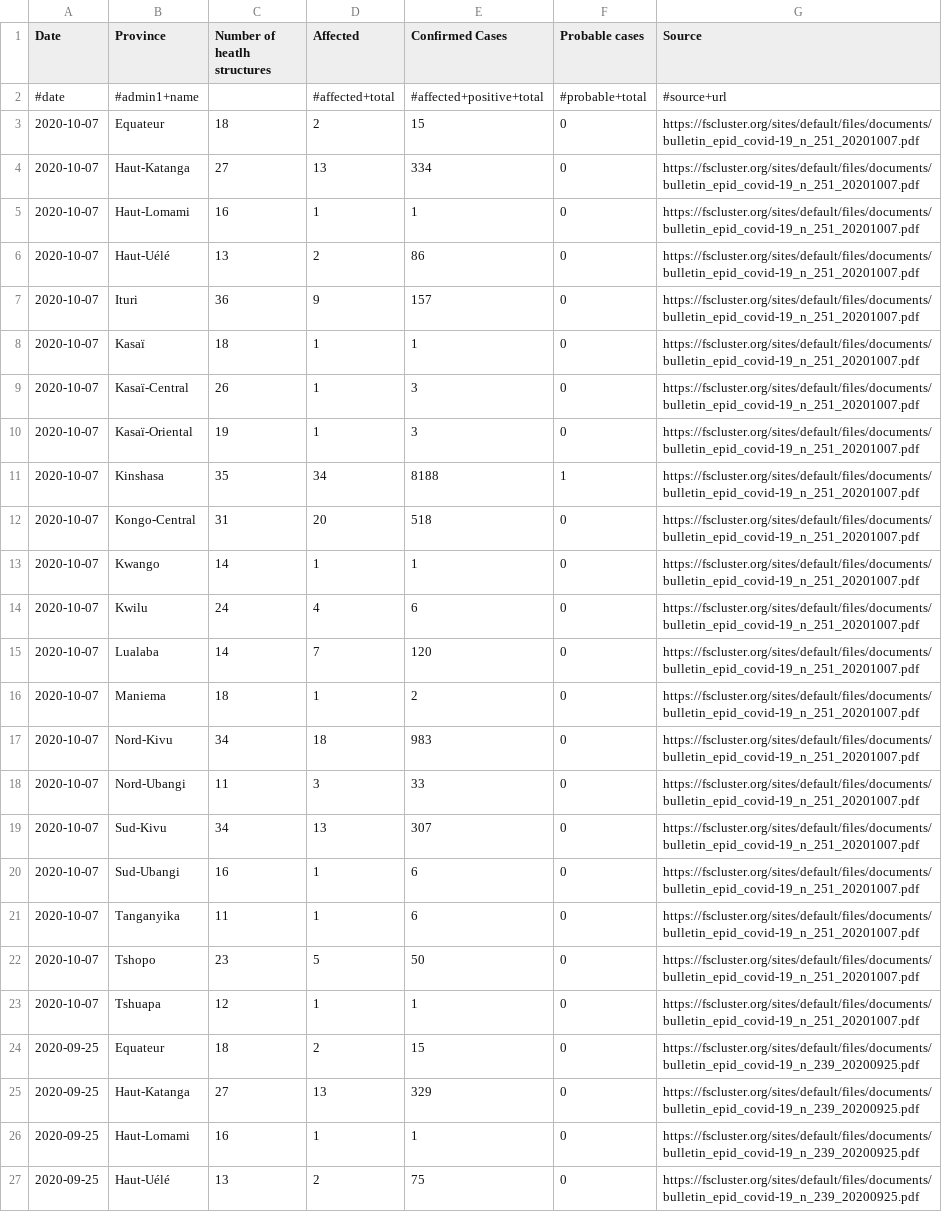
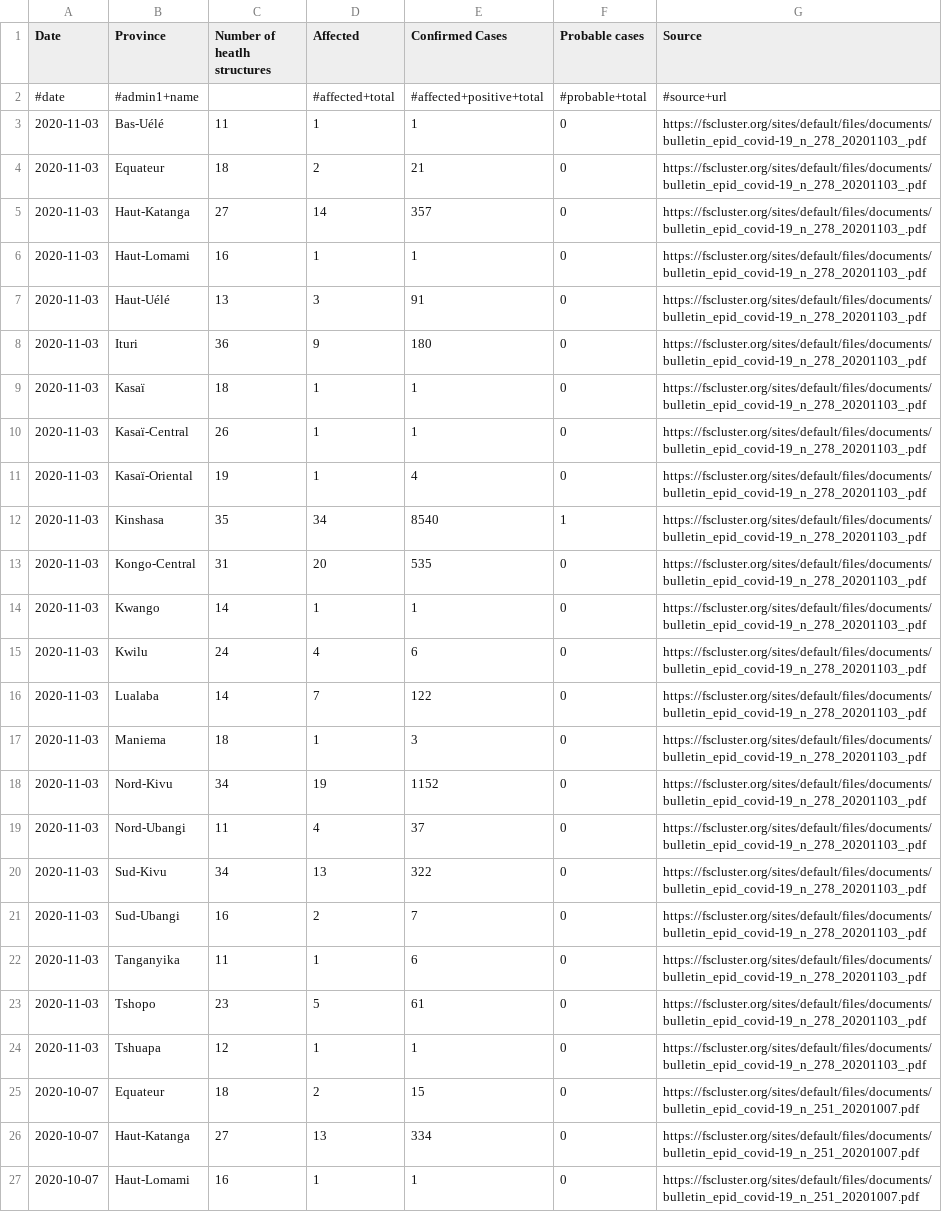
Before and after one commit to OCHA-DAP/pa-COVID-model-parameterization, a CSV file: Inputs/COD/COVID/covid_data.csv, drawn as a sheet; only a part is shown; the shorter side is filled out with more unchanged rows; the diff names each change by its address in the sheet, - before the commit and + after, or states it on an @@ line.

```diff
--- a/Inputs/COD/COVID/covid_data.csv
+++ b/Inputs/COD/COVID/covid_data.csv
+row 3: 2020-11-03 | Bas-Uélé | 11 | 1 | 1 | 0 | https://fscluster.org/sites/default/files/documents/bulletin_epid_covid-19_n_278_20201103_.pdf
+row 4: 2020-11-03 | Equateur | 18 | 2 | 21 | 0 | https://fscluster.org/sites/default/files/documents/bulletin_epid_covid-19_n_278_20201103_.pdf
+row 5: 2020-11-03 | Haut-Katanga | 27 | 14 | 357 | 0 | https://fscluster.org/sites/default/files/documents/bulletin_epid_covid-19_n_278_20201103_.pdf
+row 6: 2020-11-03 | Haut-Lomami | 16 | 1 | 1 | 0 | https://fscluster.org/sites/default/files/documents/bulletin_epid_covid-19_n_278_20201103_.pdf
+row 7: 2020-11-03 | Haut-Uélé | 13 | 3 | 91 | 0 | https://fscluster.org/sites/default/files/documents/bulletin_epid_covid-19_n_278_20201103_.pdf
+row 8: 2020-11-03 | Ituri | 36 | 9 | 180 | 0 | https://fscluster.org/sites/default/files/documents/bulletin_epid_covid-19_n_278_20201103_.pdf
+row 9: 2020-11-03 | Kasaï | 18 | 1 | 1 | 0 | https://fscluster.org/sites/default/files/documents/bulletin_epid_covid-19_n_278_20201103_.pdf
+row 10: 2020-11-03 | Kasaï-Central | 26 | 1 | 1 | 0 | https://fscluster.org/sites/default/files/documents/bulletin_epid_covid-19_n_278_20201103_.pdf
+row 11: 2020-11-03 | Kasaï-Oriental | 19 | 1 | 4 | 0 | https://fscluster.org/sites/default/files/documents/bulletin_epid_covid-19_n_278_20201103_.pdf
+row 12: 2020-11-03 | Kinshasa | 35 | 34 | 8540 | 1 | https://fscluster.org/sites/default/files/documents/bulletin_epid_covid-19_n_278_20201103_.pdf
+row 13: 2020-11-03 | Kongo-Central | 31 | 20 | 535 | 0 | https://fscluster.org/sites/default/files/documents/bulletin_epid_covid-19_n_278_20201103_.pdf
+row 14: 2020-11-03 | Kwango | 14 | 1 | 1 | 0 | https://fscluster.org/sites/default/files/documents/bulletin_epid_covid-19_n_278_20201103_.pdf
+row 15: 2020-11-03 | Kwilu | 24 | 4 | 6 | 0 | https://fscluster.org/sites/default/files/documents/bulletin_epid_covid-19_n_278_20201103_.pdf
+row 16: 2020-11-03 | Lualaba | 14 | 7 | 122 | 0 | https://fscluster.org/sites/default/files/documents/bulletin_epid_covid-19_n_278_20201103_.pdf
+row 17: 2020-11-03 | Maniema | 18 | 1 | 3 | 0 | https://fscluster.org/sites/default/files/documents/bulletin_epid_covid-19_n_278_20201103_.pdf
+row 18: 2020-11-03 | Nord-Kivu | 34 | 19 | 1152 | 0 | https://fscluster.org/sites/default/files/documents/bulletin_epid_covid-19_n_278_20201103_.pdf
+row 19: 2020-11-03 | Nord-Ubangi | 11 | 4 | 37 | 0 | https://fscluster.org/sites/default/files/documents/bulletin_epid_covid-19_n_278_20201103_.pdf
+row 20: 2020-11-03 | Sud-Kivu | 34 | 13 | 322 | 0 | https://fscluster.org/sites/default/files/documents/bulletin_epid_covid-19_n_278_20201103_.pdf
+row 21: 2020-11-03 | Sud-Ubangi | 16 | 2 | 7 | 0 | https://fscluster.org/sites/default/files/documents/bulletin_epid_covid-19_n_278_20201103_.pdf
+row 22: 2020-11-03 | Tanganyika | 11 | 1 | 6 | 0 | https://fscluster.org/sites/default/files/documents/bulletin_epid_covid-19_n_278_20201103_.pdf
+row 23: 2020-11-03 | Tshopo | 23 | 5 | 61 | 0 | https://fscluster.org/sites/default/files/documents/bulletin_epid_covid-19_n_278_20201103_.pdf
+row 24: 2020-11-03 | Tshuapa | 12 | 1 | 1 | 0 | https://fscluster.org/sites/default/files/documents/bulletin_epid_covid-19_n_278_20201103_.pdf
```
Also changed, not shown: Inputs/SDN/COVID/covid_data.csv, Inputs/SOM/COVID/covid_data.csv, 27 other files.
